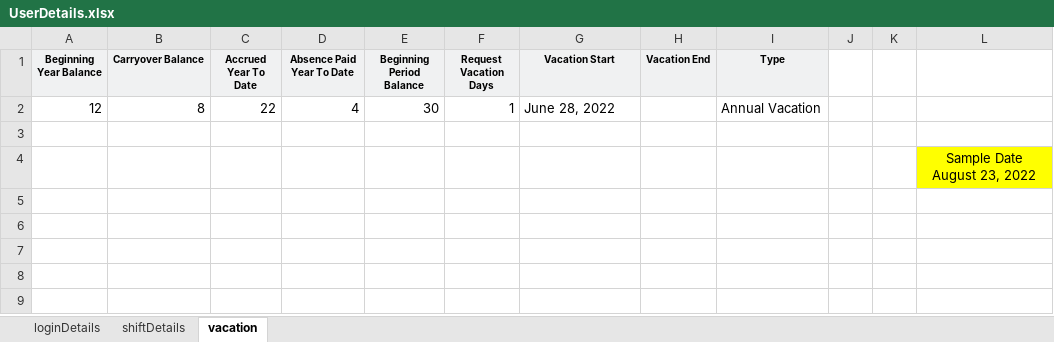
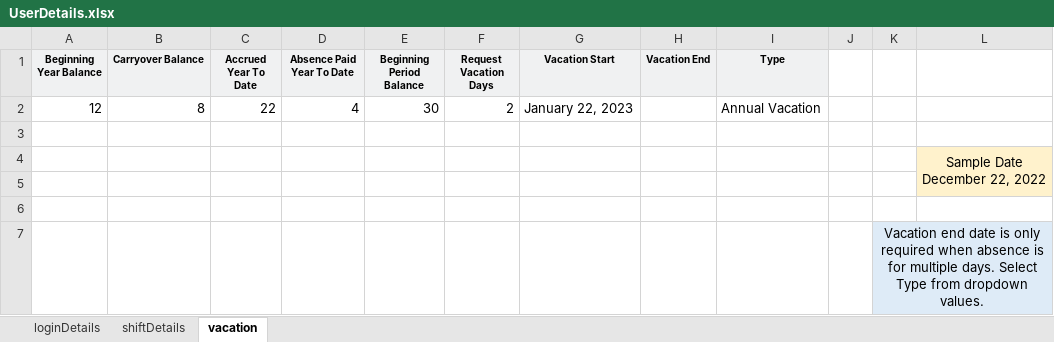
Before and after one commit to audi4avik/Workday, an Excel workbook: Input/UserDetails.xlsx, sheet vacation, drawn as a sheet; values as stored, in another font and other column widths than the file's, no borders; ↵ is a line break in a cell; the diff names each change by its address in the sheet, - before the commit and + after, or states it on an @@ line.

Commit message:
TC_04 - Absence script complete for requesting a single day in different month and next year

```diff
--- a/Input/UserDetails.xlsx (sheet vacation)
+++ b/Input/UserDetails.xlsx (sheet vacation)
-F2 (Request Vacation Days): 1
+F2 (Request Vacation Days): 2
-G2 (Vacation Start): June 28, 2022
+G2 (Vacation Start): January 22, 2023
-L4: Sample Date ↵ August 23, 2022
+L4: Sample Date ↵ December 22, 2022
-L4 fill: #FFFF00
+L4 fill: #FFF2CC
+L4:L5 merged
+row 5: (empty)
+row 6: (empty)
+row 7:  |  |  |  |  |  |  |  |  |  | Vacation end date is only required when absence is for multiple days. Select Type from dropdown values.
```
Also changed, not shown: sheet shiftDetails, sheet loginDetails, 2 other files.
